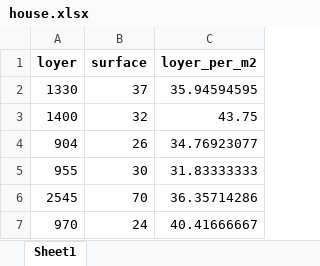
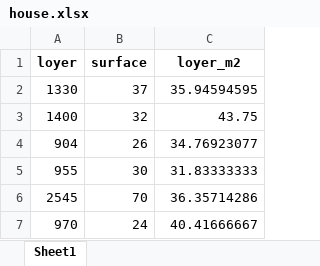
Before and after one commit to cyrilvincent/python, an Excel workbook: data/house/house.xlsx, sheet Sheet1, drawn as a sheet; only a part is shown; values as stored, in another font and other column widths than the file's, no borders; the diff names each change by its address in the sheet, - before the commit and + after, or states it on an @@ line.

```diff
--- a/data/house/house.xlsx (sheet Sheet1)
+++ b/data/house/house.xlsx (sheet Sheet1)
-C1: loyer_per_m2
+C1: loyer_m2
```
Also changed, not shown: 27 other files.
